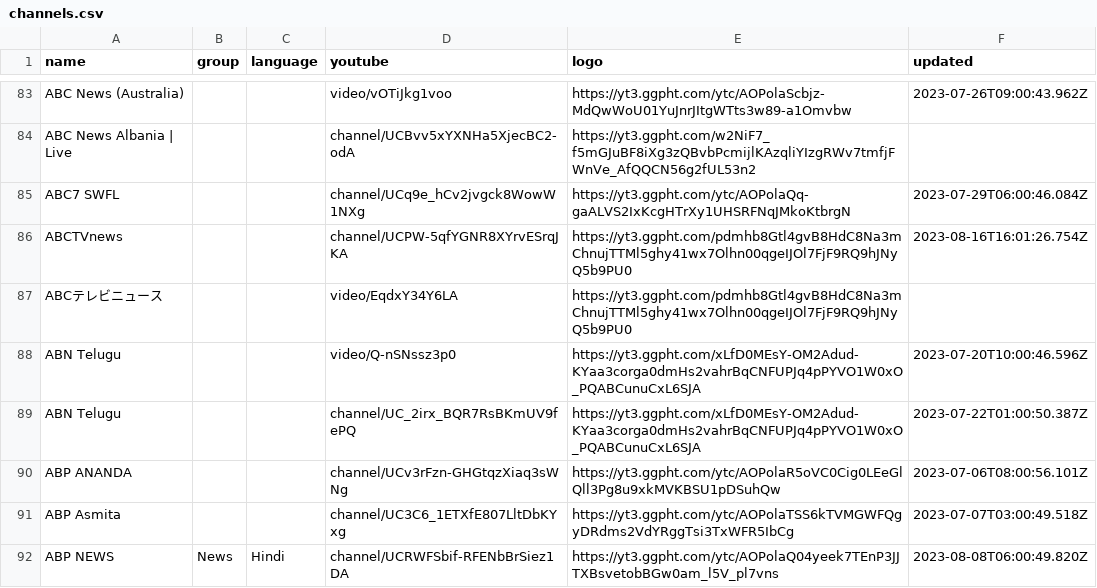
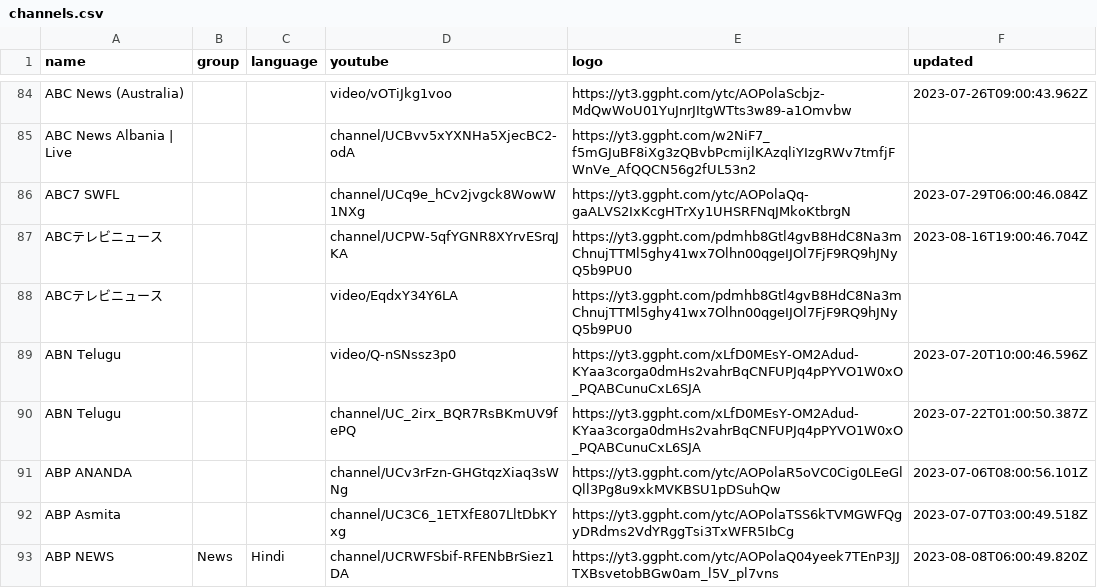
Before and after one commit to Navezjt/Navez-ST, a CSV file: channels.csv, drawn as a sheet; only a part is shown, gaps mark what is left out; the diff covers the shown part only.

```diff
--- a/channels.csv
+++ b/channels.csv
@@ -85,3 +86,3 @@ ABC News Albania | Live,,,channel/UCBvv5xYXNHa5XjecBC2-odA,https://yt3.ggpht.com
 ABC7 SWFL,,,channel/UCq9e_hCv2jvgck8WowW1NXg,https://yt3.ggpht.com/ytc/AOPolaQq-gaALVS2IxKcgHTrXy1UHSRFNqJMkoKtbrgN,2023-07-29T06:00:46.084Z
-ABCTVnews,,,channel/UCPW-5qfYGNR8XYrvESrqJKA,https://yt3.ggpht.com/pdmhb8Gtl4gvB8HdC8Na3mChnujTTMl5ghy41wx7Olhn00qgeIJOl7FjF9RQ9hJNyQ5b9PU0,2023-08-16T16:01:26.754Z
+ABCテレビニュース,,,channel/UCPW-5qfYGNR8XYrvESrqJKA,https://yt3.ggpht.com/pdmhb8Gtl4gvB8HdC8Na3mChnujTTMl5ghy41wx7Olhn00qgeIJOl7FjF9RQ9hJNyQ5b9PU0,2023-08-16T19:00:46.704Z
 ABCテレビニュース,,,video/EqdxY34Y6LA,https://yt3.ggpht.com/pdmhb8Gtl4gvB8HdC8Na3mChnujTTMl5ghy41wx7Olhn00qgeIJOl7FjF9RQ9hJNyQ5b9PU0,
```
Also changed, not shown: 4 added rows, 3 removed rows and 4 edited cells elsewhere in this file.
